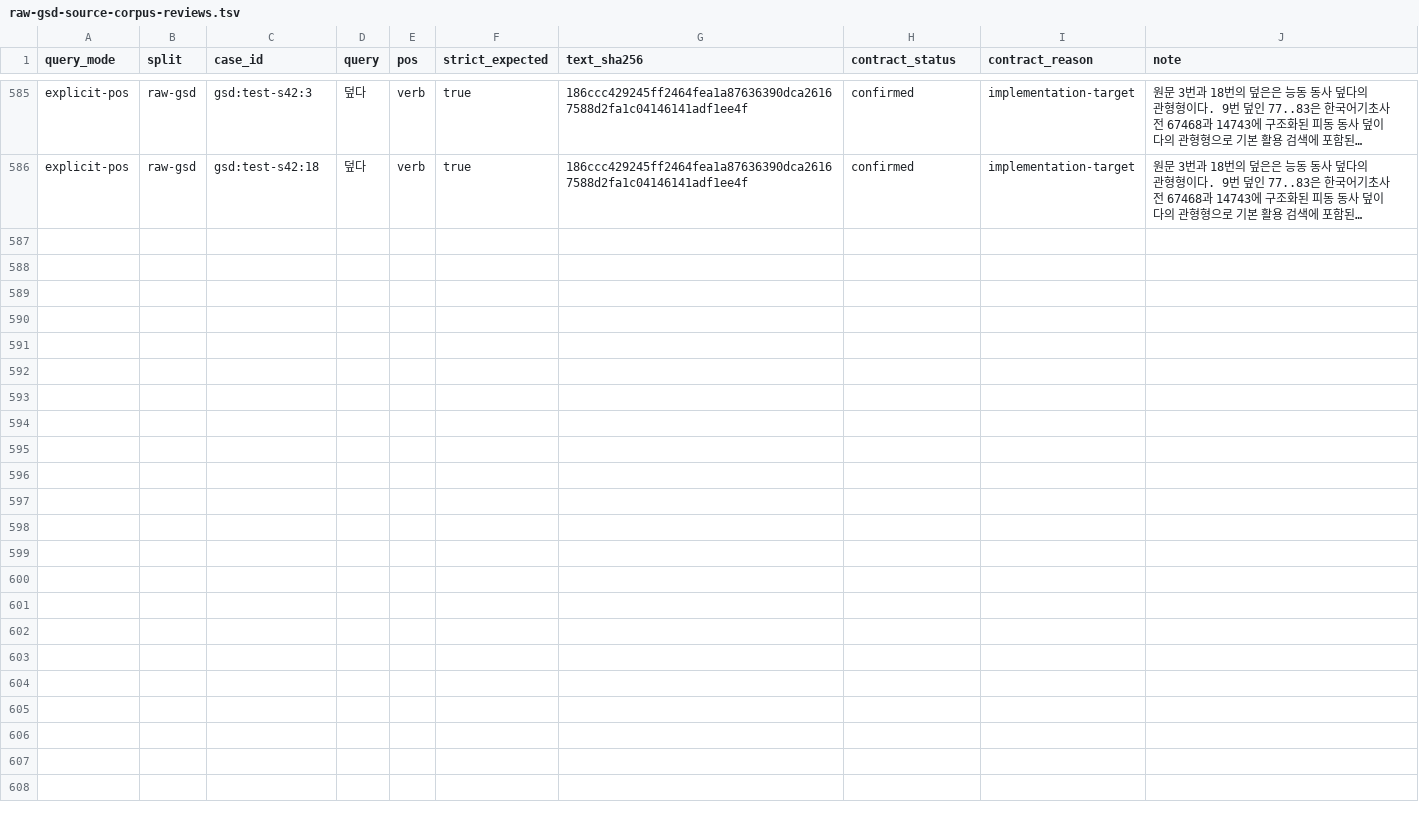
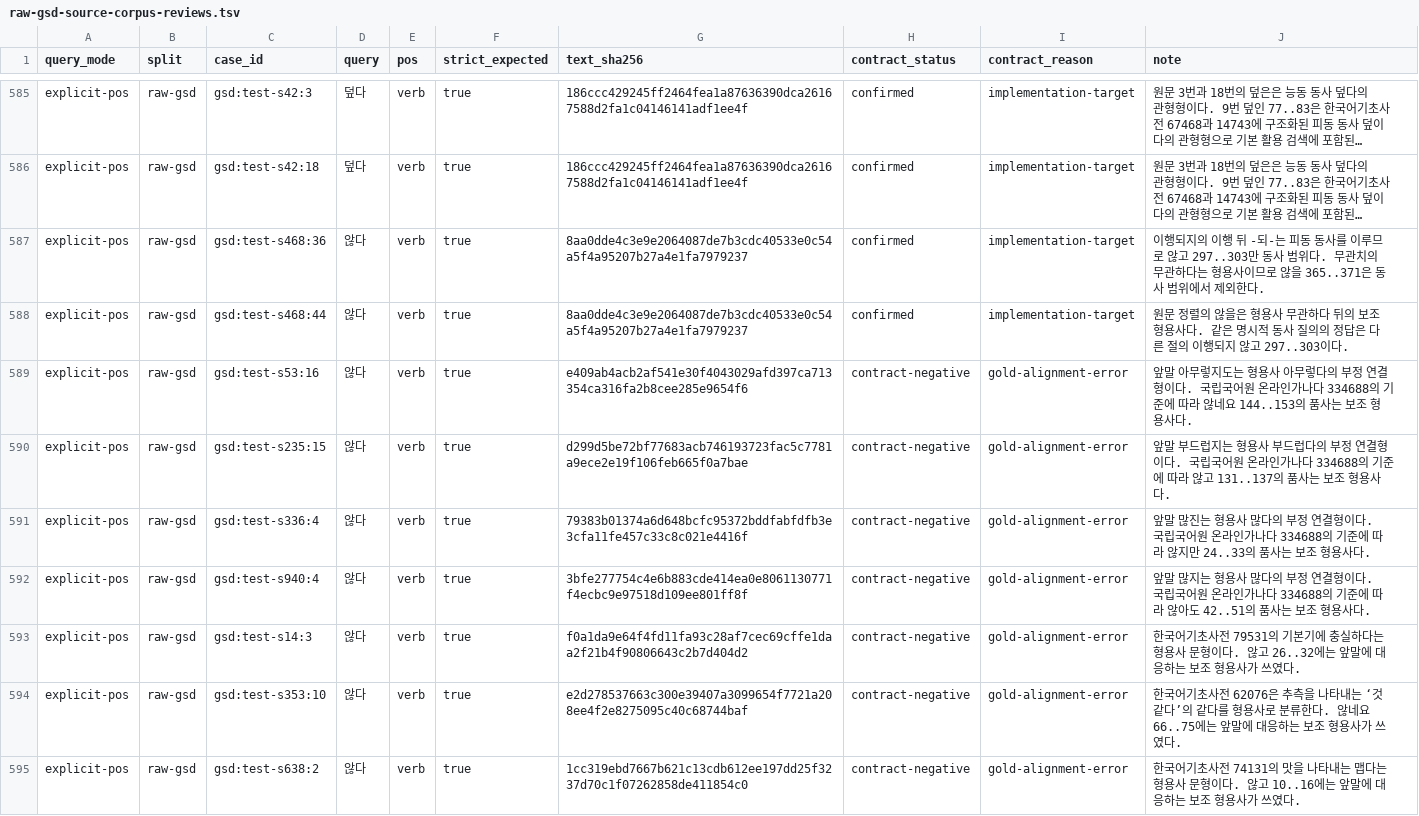
Before and after one commit to SeokminHong/kfind, a TSV file: tools/morph-compare/raw-gsd-source-corpus-reviews.tsv, drawn as a sheet; only a part is shown, gaps mark what is left out; long unchanged cells end in …; the diff names each change by its address in the sheet, - before the commit and + after, or states it on an @@ line.

Commit message:
부정 보조 용언의 품사를 앞 용언과 대조 (#1094)
* fix(morph): 부정 보조 용언과 선행 용언의 품사 대조

* test(morphology): GSD 부정 보조 용언의 품사와 범위 확인

* test(morphology): 남은 부정 보조 형용사 오탐 확인

* docs(benchmark): 부정 보조 용언 품사 측정 기록

```diff
--- a/tools/morph-compare/raw-gsd-source-corpus-reviews.tsv
+++ b/tools/morph-compare/raw-gsd-source-corpus-reviews.tsv
+row 587: explicit-pos | raw-gsd | gsd:test-s468:36 | 않다 | verb | true | 8aa0dde4c3e9e2064087de7b3cdc40533e0c54a5f4a95207b27a4e1fa7979237 | confirmed | implementation-target | 이행되지의 이행 뒤 -되-는 피동 동사를 이루므로 않고 297..303만 동사 범위다. 무관치의 무관하다는 형용사이므로 않을 365..371은 동사 범위에서 제외한다.
+row 588: explicit-pos | raw-gsd | gsd:test-s468:44 | 않다 | verb | true | 8aa0dde4c3e9e2064087de7b3cdc40533e0c54a5f4a95207b27a4e1fa7979237 | confirmed | implementation-target | 원문 정렬의 않을은 형용사 무관하다 뒤의 보조 형용사다. 같은 명시적 동사 질의의 정답은 다른 절의 이행되지 않고 297..303이다.
+row 589: explicit-pos | raw-gsd | gsd:test-s53:16 | 않다 | verb | true | e409ab4acb2af541e30f4043029afd397ca713354ca316fa2b8cee285e9654f6 | contract-negative | gold-alignment-error | 앞말 아무렇지도는 형용사 아무렇다의 부정 연결형이다. 국립국어원 온라인가나다 334688의 기준에 따라 않네요 144..153의 품사는 보조 형용사다.
+row 590: explicit-pos | raw-gsd | gsd:test-s235:15 | 않다 | verb | true | d299d5be72bf77683acb746193723fac5c7781a9ece2e19f106feb665f0a7bae | contract-negative | gold-alignment-error | 앞말 부드럽지는 형용사 부드럽다의 부정 연결형이다. 국립국어원 온라인가나다 334688의 기준에 따라 않고 131..137의 품사는 보조 형용사다.
+row 591: explicit-pos | raw-gsd | gsd:test-s336:4 | 않다 | verb | true | 79383b01374a6d648bcfc95372bddfabfdfb3e3cfa11fe457c33c8c021e4416f | contract-negative | gold-alignment-error | 앞말 많진는 형용사 많다의 부정 연결형이다. 국립국어원 온라인가나다 334688의 기준에 따라 않지만 24..33의 품사는 보조 형용사다.
+row 592: explicit-pos | raw-gsd | gsd:test-s940:4 | 않다 | verb | true | 3bfe277754c4e6b883cde414ea0e8061130771f4ecbc9e97518d109ee801ff8f | contract-negative | gold-alignment-error | 앞말 많지는 형용사 많다의 부정 연결형이다. 국립국어원 온라인가나다 334688의 기준에 따라 않아도 42..51의 품사는 보조 형용사다.
+row 593: explicit-pos | raw-gsd | gsd:test-s14:3 | 않다 | verb | true | f0a1da9e64f4fd11fa93c28af7cec69cffe1daa2f21b4f90806643c2b7d404d2 | contract-negative | gold-alignment-error | 한국어기초사전 79531의 기본기에 충실하다는 형용사 문형이다. 않고 26..32에는 앞말에 대응하는 보조 형용사가 쓰였다.
+row 594: explicit-pos | raw-gsd | gsd:test-s353:10 | 않다 | verb | true | e2d278537663c300e39407a3099654f7721a208ee4f2e8275095c40c68744baf | contract-negative | gold-alignment-error | 한국어기초사전 62076은 추측을 나타내는 ‘것 같다’의 같다를 형용사로 분류한다. 않네요 66..75에는 앞말에 대응하는 보조 형용사가 쓰였다.
+row 595: explicit-pos | raw-gsd | gsd:test-s638:2 | 않다 | verb | true | 1cc319ebd7667b621c13cdb612ee197dd25f3237d70c1f07262858de411854c0 | contract-negative | gold-alignment-error | 한국어기초사전 74131의 맛을 나타내는 맵다는 형용사 문형이다. 않고 10..16에는 앞말에 대응하는 보조 형용사가 쓰였다.
```
Also changed, not shown: tools/morph-compare/gsd-positive-corpus-reviews.tsv, 6 other files.
